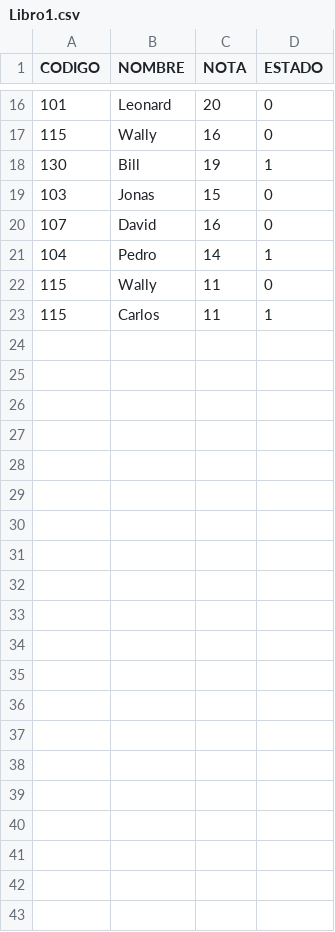
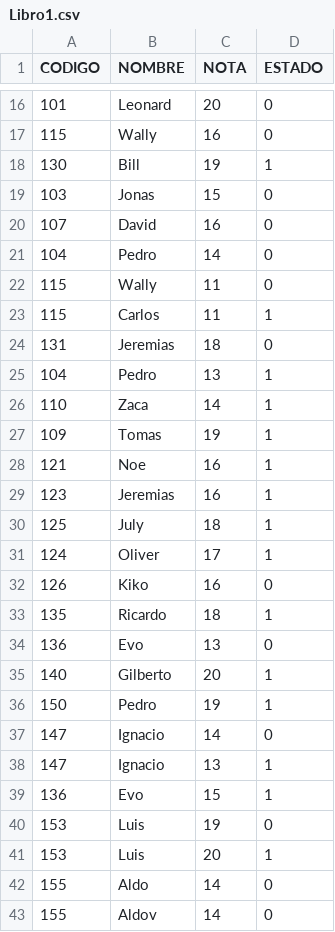
Before and after one commit to larrysbarretot/proyecto-ed1, a CSV file: Libro1.csv, drawn as a sheet; only a part is shown, gaps mark what is left out; the diff covers the shown part only.

```diff
--- a/Libro1.csv
+++ b/Libro1.csv
@@ -20,4 +20,24 @@ CODIGO;NOMBRE;NOTA;ESTADO;
 107;David;16;0;
-104;Pedro;14;1;
+104;Pedro;14;0;
 115;Wally;11;0;
 115;Carlos;11;1;
+131;Jeremias;18;0;
+104;Pedro;13;1;
+110;Zaca;14;1;
+109;Tomas;19;1;
+121;Noe;16;1;
+123;Jeremias;16;1;
+125;July;18;1;
+124;Oliver;17;1;
+126;Kiko;16;0;
+135;Ricardo;18;1;
+136;Evo;13;0;
+140;Gilberto;20;1;
+150;Pedro;19;1;
+147;Ignacio;14;0;
+147;Ignacio;13;1;
+136;Evo;15;1;
+153;Luis;19;0;
+153;Luis;20;1;
+155;Aldo;14;0;
+155;Aldov;14;0;
```
Also changed, not shown: 2 edited cells elsewhere in this file, classEDatos.csv, 7 other files.
